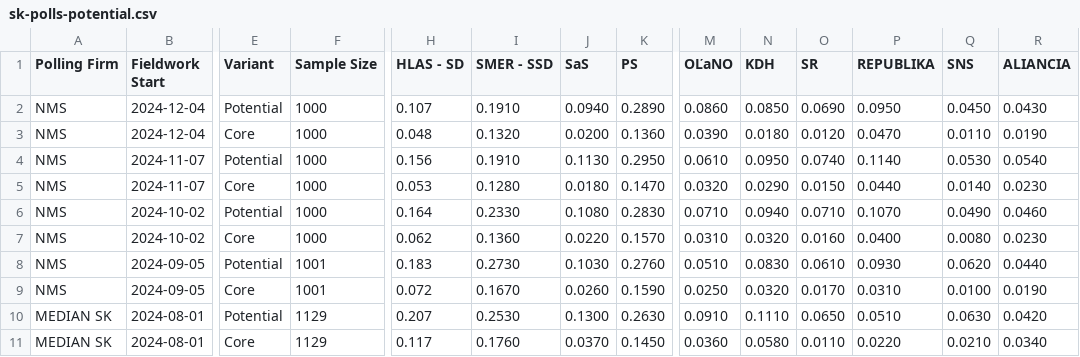
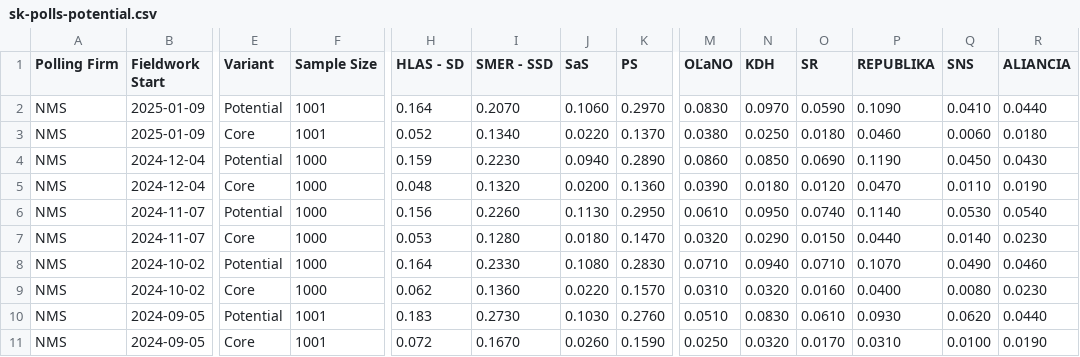
Before and after one commit to acernek/acernek.github.io, a CSV file: sk-polls/data/sk-polls-potential.csv, drawn as a sheet; only a part is shown, gaps mark what is left out; the shorter side is filled out with more unchanged rows; addresses are those after the commit; rows hold the shown columns only; the diff names each change by its address in the sheet, - before the commit and + after, or states it on an @@ line.

```diff
--- a/sk-polls/data/sk-polls-potential.csv
+++ b/sk-polls/data/sk-polls-potential.csv
+row 2: NMS | 2025-01-09 | Potential | 1001 | 0.164 | 0.2070 | 0.1060 | 0.2970 | 0.0830 | 0.0970 | 0.0590 | 0.1090 | 0.0410 | 0.0440
+row 3: NMS | 2025-01-09 | Core | 1001 | 0.052 | 0.1340 | 0.0220 | 0.1370 | 0.0380 | 0.0250 | 0.0180 | 0.0460 | 0.0060 | 0.0180
-H4 (HLAS - SD): 0.107
+H4 (HLAS - SD): 0.159
-I4 (SMER - SSD): 0.1910
+I4 (SMER - SSD): 0.2230
-P4 (REPUBLIKA): 0.0950
+P4 (REPUBLIKA): 0.1190
-I6 (SMER - SSD): 0.1910
+I6 (SMER - SSD): 0.2260
```
Also changed, not shown: sk-polls/data/sk-polls.csv, 6 other files.
